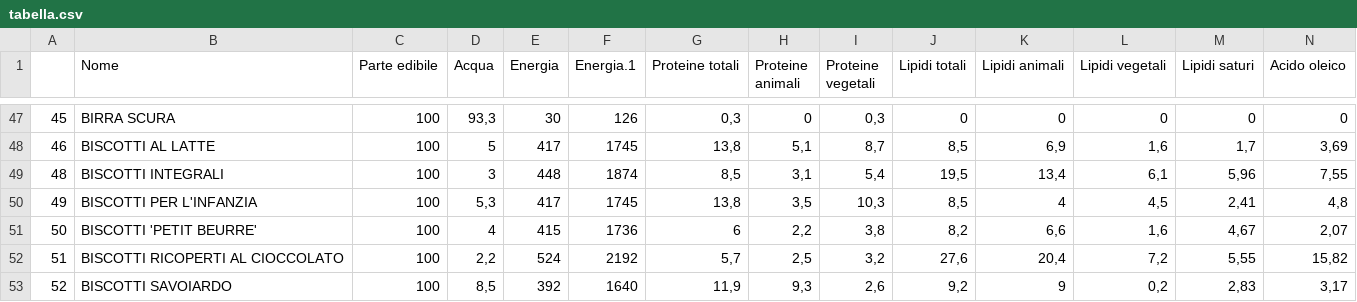
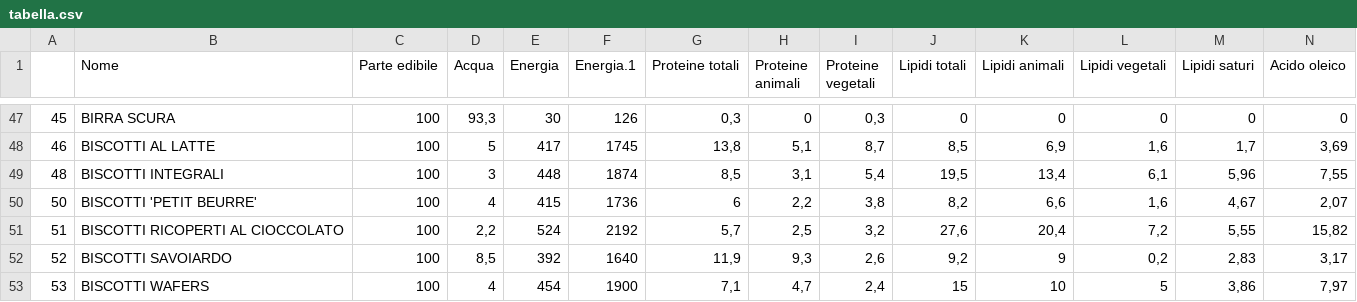
Before and after one commit to Niccolo-Rocchi/Data_Science_data, a CSV file: tabella.csv, drawn as a sheet; only a part is shown, gaps mark what is left out; the shorter side is filled out with more unchanged rows; rows hold the shown columns only; the diff names each change by its address in the sheet, - before the commit and + after, or states it on an @@ line.

Commit message:
Update tabella.csv

```diff
--- a/tabella.csv
+++ b/tabella.csv
-row 50: 49 | BISCOTTI PER L'INFANZIA | 100 | 5,3 | 417 | 1745 | 13,8 | 3,5 | 10,3 | 8,5 | 4 | 4,5 | 2,41 | 4,8
```
